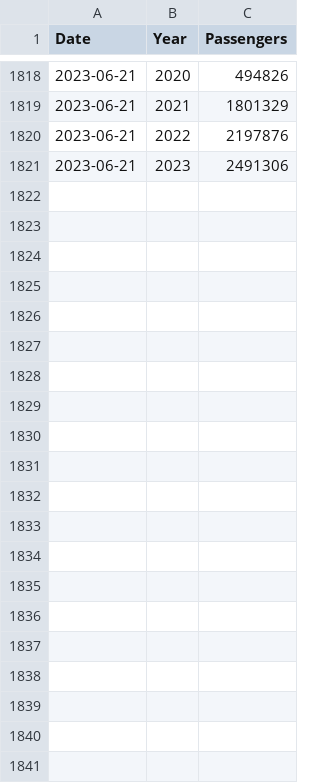
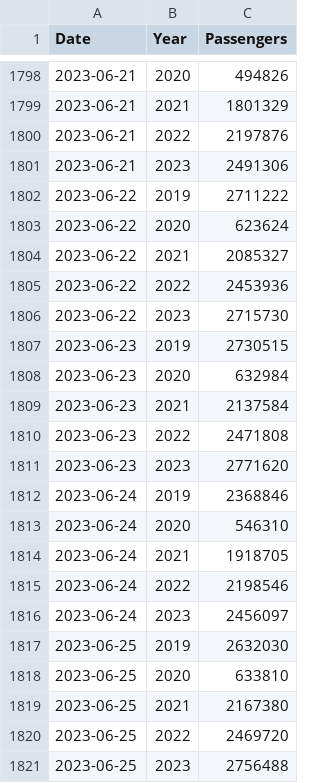
Before and after one commit to epburn/tsa_scrape, a CSV file: data/tsa_screen.csv, drawn as a sheet; only a part is shown, gaps mark what is left out; the diff covers the shown part only; the diff names each change by its address in the sheet, - before the commit and + after, or states it on an @@ line.

```diff
--- a/data/tsa_screen.csv
+++ b/data/tsa_screen.csv
+row 1802: 2023-06-22 | 2019 | 2711222
+row 1803: 2023-06-22 | 2020 | 623624
+row 1804: 2023-06-22 | 2021 | 2085327
+row 1805: 2023-06-22 | 2022 | 2453936
+row 1806: 2023-06-22 | 2023 | 2715730
+row 1807: 2023-06-23 | 2019 | 2730515
+row 1808: 2023-06-23 | 2020 | 632984
+row 1809: 2023-06-23 | 2021 | 2137584
+row 1810: 2023-06-23 | 2022 | 2471808
+row 1811: 2023-06-23 | 2023 | 2771620
+row 1812: 2023-06-24 | 2019 | 2368846
+row 1813: 2023-06-24 | 2020 | 546310
+row 1814: 2023-06-24 | 2021 | 1918705
+row 1815: 2023-06-24 | 2022 | 2198546
+row 1816: 2023-06-24 | 2023 | 2456097
+row 1817: 2023-06-25 | 2019 | 2632030
+row 1818: 2023-06-25 | 2020 | 633810
+row 1819: 2023-06-25 | 2021 | 2167380
+row 1820: 2023-06-25 | 2022 | 2469720
+row 1821: 2023-06-25 | 2023 | 2756488
```
Also changed, not shown: 20 removed rows elsewhere in this file.
